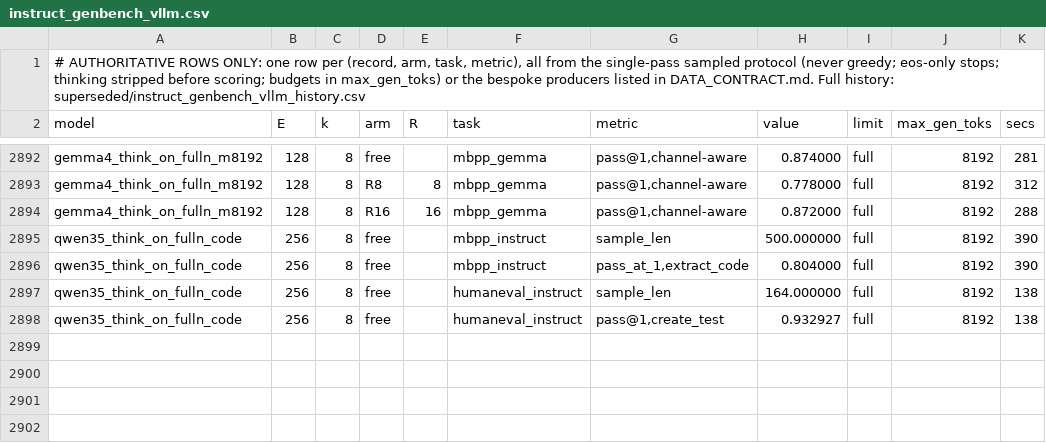
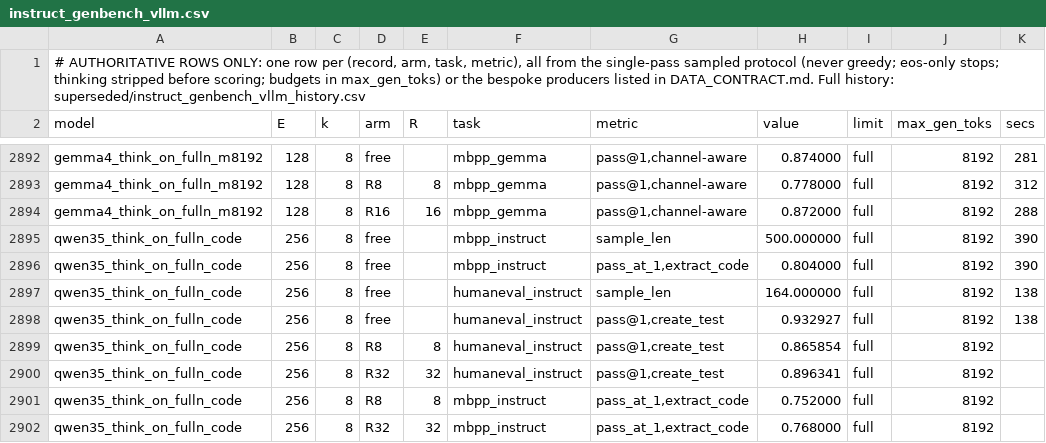
Before and after one commit to ncylich/temporal-moe, a CSV file: results/ablations/instruct_genbench_vllm.csv, drawn as a sheet; only a part is shown, gaps mark what is left out.

Commit message:
append the 4 missing qwen think-on base code CSV rows (HE from per-item JSONs, MBPP from the run log)

```diff
--- a/results/ablations/instruct_genbench_vllm.csv
+++ b/results/ablations/instruct_genbench_vllm.csv
@@ -2898 +2898,5 @@ qwen35_think_on_fulln_code,256,8,free,,humaneval_instruct,sample_len,164.000000,
 qwen35_think_on_fulln_code,256,8,free,,humaneval_instruct,"pass@1,create_test",0.932927,full,8192,138
+qwen35_think_on_fulln_code,256,8,R8,8,humaneval_instruct,"pass@1,create_test",0.865854,full,8192,
+qwen35_think_on_fulln_code,256,8,R32,32,humaneval_instruct,"pass@1,create_test",0.896341,full,8192,
+qwen35_think_on_fulln_code,256,8,R8,8,mbpp_instruct,"pass_at_1,extract_code",0.752000,full,8192,
+qwen35_think_on_fulln_code,256,8,R32,32,mbpp_instruct,"pass_at_1,extract_code",0.768000,full,8192,
```
Also changed, not shown: 1 other file.
